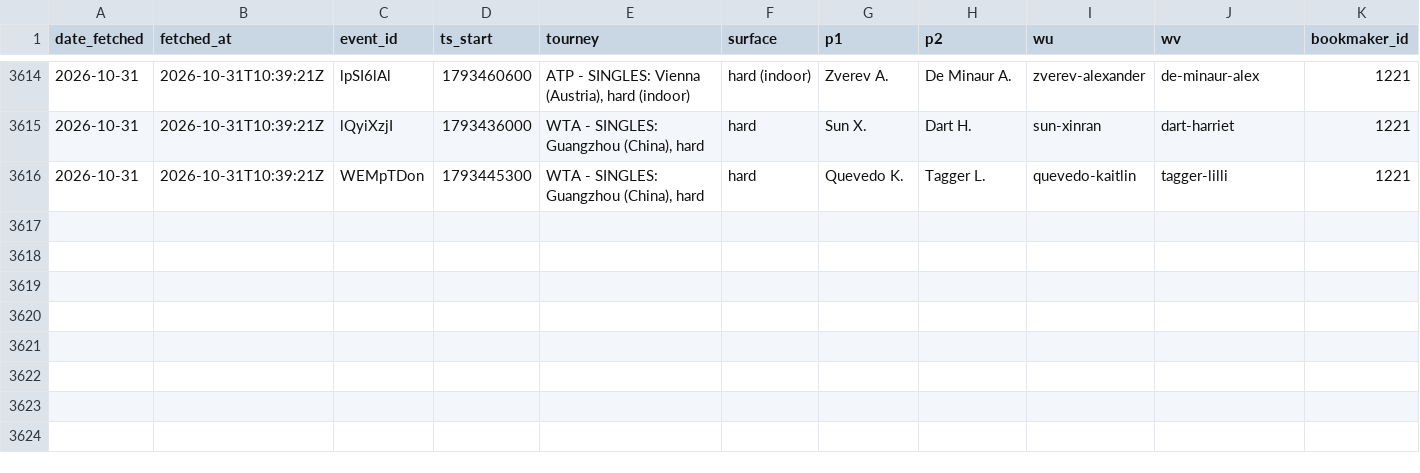
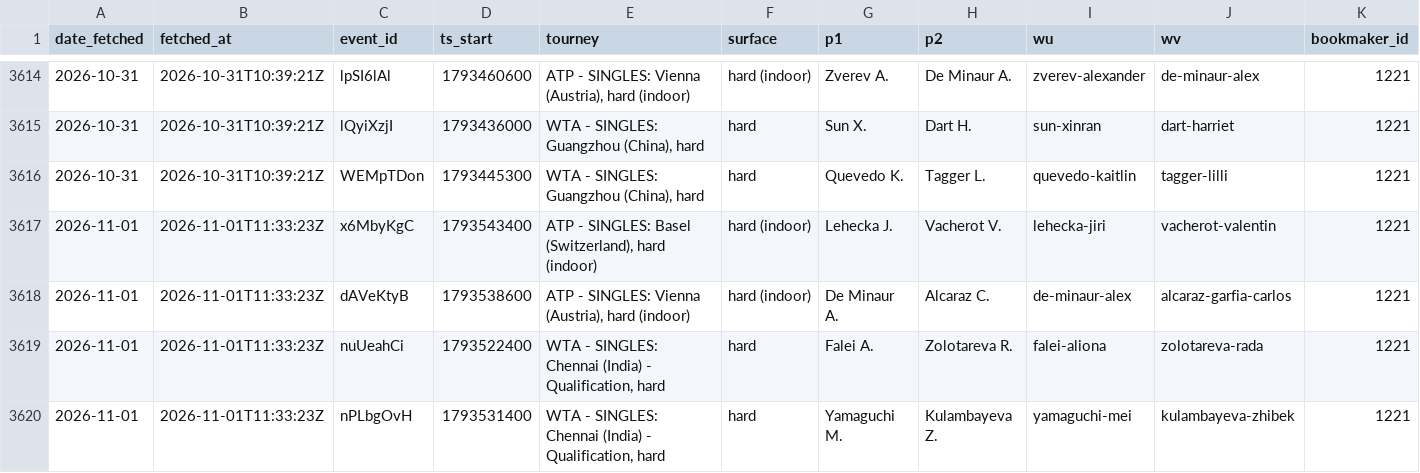
Before and after one commit to gmalbert/tennis-predictions, a CSV file: data_files/flashscore_odds_history.csv, drawn as a sheet; only a part is shown, gaps mark what is left out; rows hold the shown columns only; the diff names each change by its address in the sheet, - before the commit and + after, or states it on an @@ line.

```diff
--- a/data_files/flashscore_odds_history.csv
+++ b/data_files/flashscore_odds_history.csv
+row 3617: 2026-11-01 | 2026-11-01T11:33:23Z | x6MbyKgC | 1793543400 | ATP - SINGLES: Basel (Switzerland), hard (indoor) | hard (indoor) | Lehecka J. | Vacherot V. | lehecka-jiri | vacherot-valentin | 1221
+row 3618: 2026-11-01 | 2026-11-01T11:33:23Z | dAVeKtyB | 1793538600 | ATP - SINGLES: Vienna (Austria), hard (indoor) | hard (indoor) | De Minaur A. | Alcaraz C. | de-minaur-alex | alcaraz-garfia-carlos | 1221
+row 3619: 2026-11-01 | 2026-11-01T11:33:23Z | nuUeahCi | 1793522400 | WTA - SINGLES: Chennai (India) - Qualification, hard | hard | Falei A. | Zolotareva R. | falei-aliona | zolotareva-rada | 1221
+row 3620: 2026-11-01 | 2026-11-01T11:33:23Z | nPLbgOvH | 1793531400 | WTA - SINGLES: Chennai (India) - Qualification, hard | hard | Yamaguchi M. | Kulambayeva Z. | yamaguchi-mei | kulambayeva-zhibek | 1221
```
Also changed, not shown: tml-data/ongoing_tourneys.csv, 3 other files.
